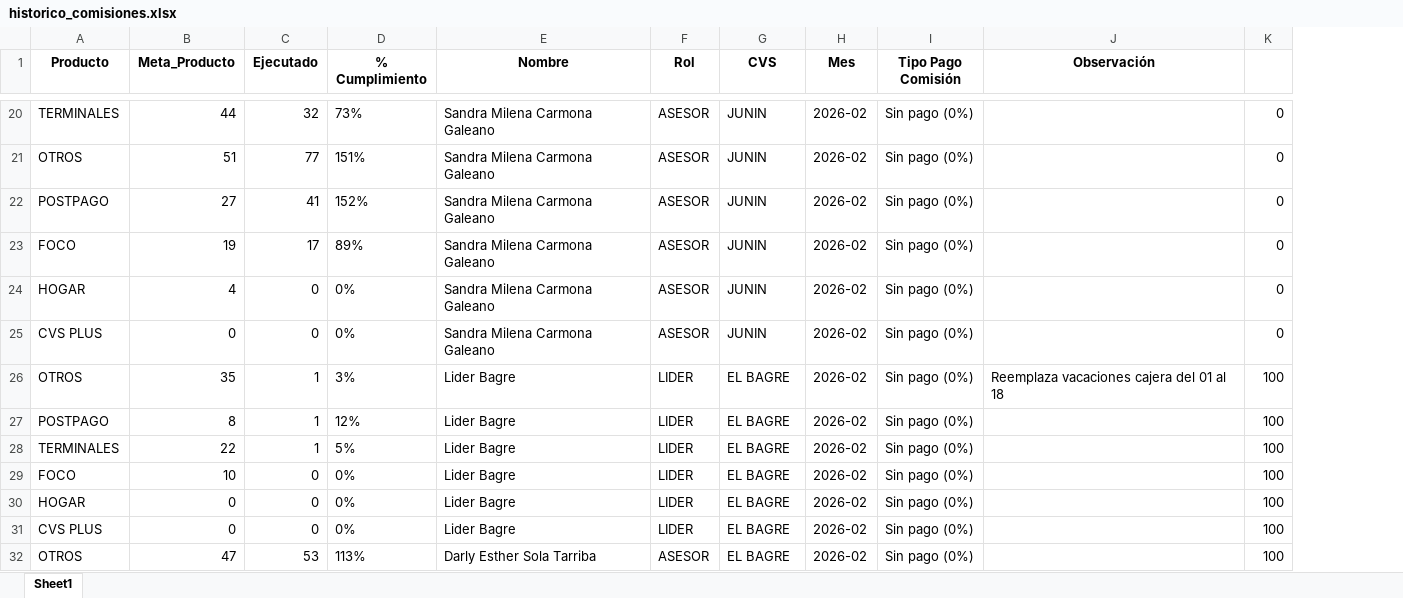
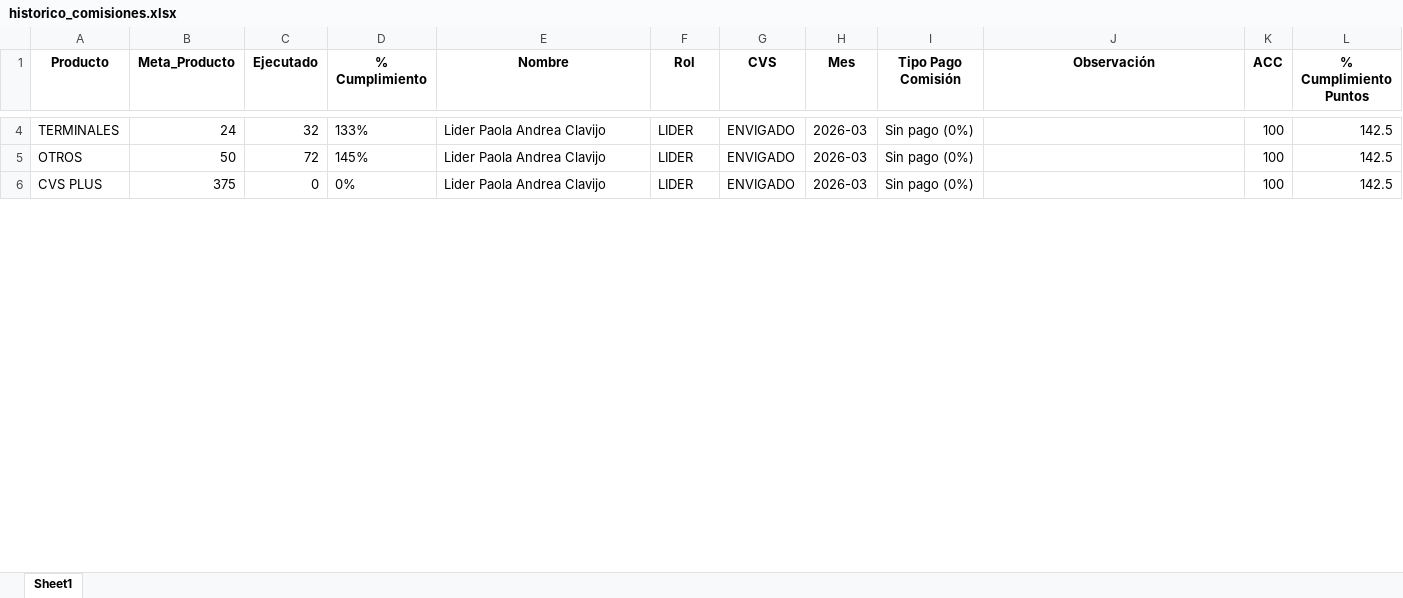
Before and after one commit to Paolam1903/Cierrecomercial, an Excel workbook: data/historico_comisiones.xlsx, sheet Sheet1, drawn as a sheet; only a part is shown, gaps mark what is left out; values as stored, in another font and other column widths than the file's, no borders; removed rows and columns are numbered as before the commit, all else as after; the diff covers the shown part only; the diff names each change by its address in the sheet, - before the commit and + after, or states it on an @@ line.

```diff
--- a/data/historico_comisiones.xlsx (sheet Sheet1)
+++ b/data/historico_comisiones.xlsx (sheet Sheet1)
+column L (% Cumplimiento Puntos), rows 4-6: all 142.5
-K1: (empty)
+K1: ACC
-B4 (Meta_Producto): 44
+B4 (Meta_Producto): 24
-D4 (% Cumplimiento): 73%
+D4 (% Cumplimiento): 133%
-E4 (Nombre): Sandra Milena Carmona Galeano
+E4 (Nombre): Lider Paola Andrea Clavijo
-F4 (Rol): ASESOR
+F4 (Rol): LIDER
-G4 (CVS): JUNIN
+G4 (CVS): ENVIGADO
-H4 (Mes): 2026-02
+H4 (Mes): 2026-03
-K4 (ACC): 0
+K4 (ACC): 100
-row 21: OTROS | 51 | 77 | 151% | Sandra Milena Carmona Galeano | ASESOR | JUNIN | 2026-02 | Sin pago (0%) |  | 0
-row 22: POSTPAGO | 27 | 41 | 152% | Sandra Milena Carmona Galeano | ASESOR | JUNIN | 2026-02 | Sin pago (0%) |  | 0
-row 23: FOCO | 19 | 17 | 89% | Sandra Milena Carmona Galeano | ASESOR | JUNIN | 2026-02 | Sin pago (0%) |  | 0
-row 24: HOGAR | 4 | 0 | 0% | Sandra Milena Carmona Galeano | ASESOR | JUNIN | 2026-02 | Sin pago (0%) |  | 0
-row 25: CVS PLUS | 0 | 0 | 0% | Sandra Milena Carmona Galeano | ASESOR | JUNIN | 2026-02 | Sin pago (0%) |  | 0
-B5 (Meta_Producto): 35
+B5 (Meta_Producto): 50
-C5 (Ejecutado): 1
+C5 (Ejecutado): 72
-D5 (% Cumplimiento): 3%
+D5 (% Cumplimiento): 145%
-E5 (Nombre): Lider Bagre
+E5 (Nombre): Lider Paola Andrea Clavijo
-G5 (CVS): EL BAGRE
+G5 (CVS): ENVIGADO
-H5 (Mes): 2026-02
+H5 (Mes): 2026-03
-J5 (Observación): Reemplaza vacaciones cajera del 01 al 18
+J5 (Observación): (empty)
-row 27: POSTPAGO | 8 | 1 | 12% | Lider Bagre | LIDER | EL BAGRE | 2026-02 | Sin pago (0%) |  | 100
-row 28: TERMINALES | 22 | 1 | 5% | Lider Bagre | LIDER | EL BAGRE | 2026-02 | Sin pago (0%) |  | 100
-row 29: FOCO | 10 | 0 | 0% | Lider Bagre | LIDER | EL BAGRE | 2026-02 | Sin pago (0%) |  | 100
-row 30: HOGAR | 0 | 0 | 0% | Lider Bagre | LIDER | EL BAGRE | 2026-02 | Sin pago (0%) |  | 100
-B6 (Meta_Producto): 0
+B6 (Meta_Producto): 375
-E6 (Nombre): Lider Bagre
+E6 (Nombre): Lider Paola Andrea Clavijo
-G6 (CVS): EL BAGRE
+G6 (CVS): ENVIGADO
-H6 (Mes): 2026-02
+H6 (Mes): 2026-03
-row 32: OTROS | 47 | 53 | 113% | Darly Esther Sola Tarriba | ASESOR | EL BAGRE | 2026-02 | Sin pago (0%) |  | 100
```
Also changed, not shown: 6 added rows, 40 removed rows and 90 edited cells elsewhere in this sheet, data/liquidacion_final.xlsx, 1 other file.
